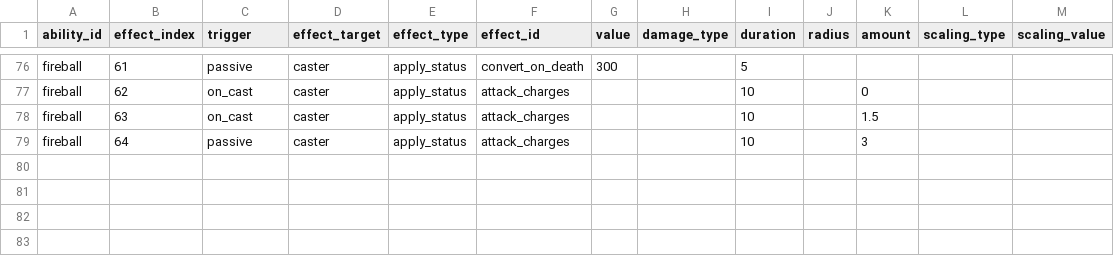
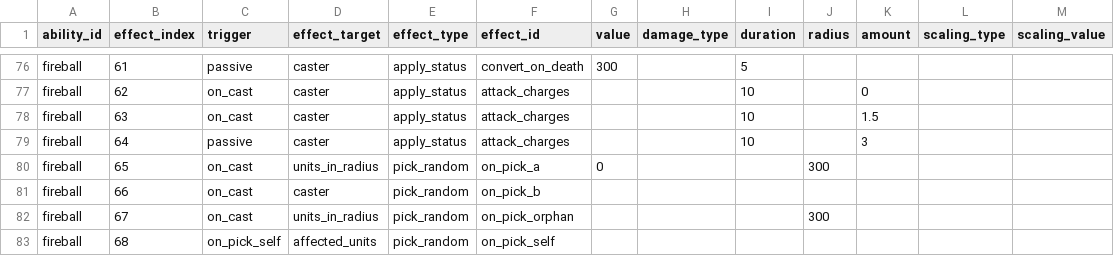
Before and after one commit to ElliotW1999/labyrinth, a CSV file: data/examples/invalid/ability_effects.csv, drawn as a sheet; only a part is shown, gaps mark what is left out; the diff names each change by its address in the sheet, - before the commit and + after, or states it on an @@ line.

```diff
--- a/data/examples/invalid/ability_effects.csv
+++ b/data/examples/invalid/ability_effects.csv
+row 80: fireball | 65 | on_cast | units_in_radius | pick_random | on_pick_a | 0 |  |  | 300
+row 81: fireball | 66 | on_cast | caster | pick_random | on_pick_b
+row 82: fireball | 67 | on_cast | units_in_radius | pick_random | on_pick_orphan |  |  |  | 300
+row 83: fireball | 68 | on_pick_self | affected_units | pick_random | on_pick_self
```
Also changed, not shown: 7 other files.
